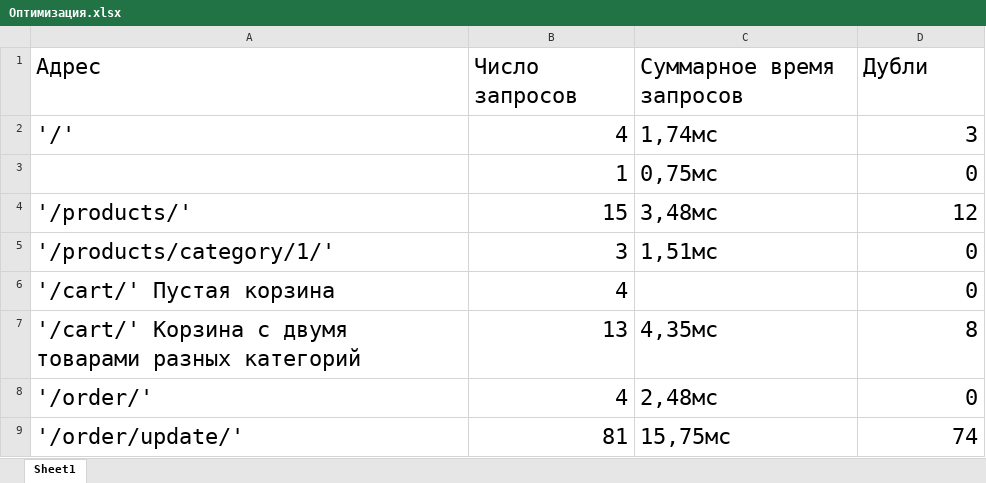
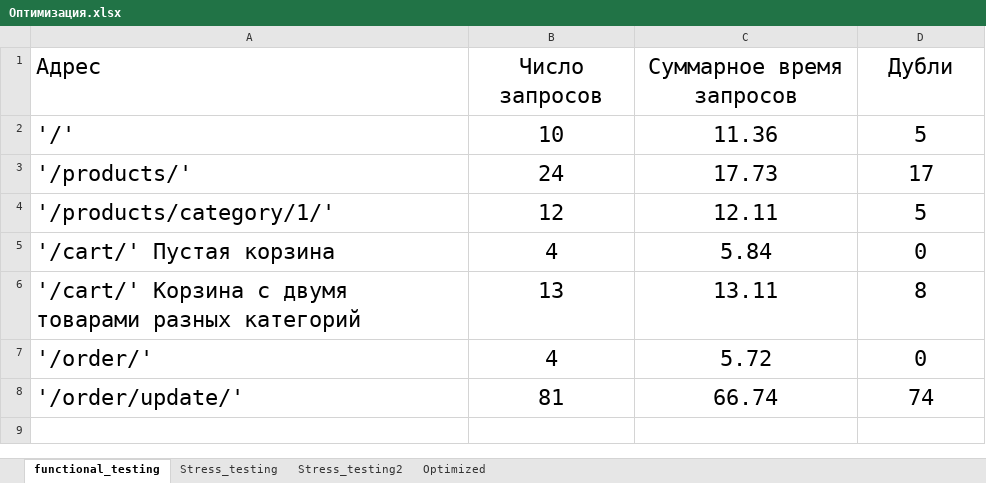
Before and after one commit to rozov-alexander/Django, an Excel workbook: geekshop/Оптимизация.xlsx, sheet functional_testing, drawn as a sheet; values as stored, in another font and other column widths than the file's, no borders; removed rows and columns are numbered as before the commit, all else as after; the diff names each change by its address in the sheet, - before the commit and + after, or states it on an @@ line.

```diff
--- a/geekshop/Оптимизация.xlsx (sheet functional_testing)
+++ b/geekshop/Оптимизация.xlsx (sheet functional_testing)
-sheet tab: Sheet1
+sheet tab: functional_testing
+sheet tab: Stress_testing
+sheet tab: Stress_testing2
+sheet tab: Optimized
-B1:D1 alignment: left
+B1:D1 alignment: center
-B2 (Число запросов): 4
+B2 (Число запросов): 10
-B2 alignment: right
+B2 alignment: center
-C2 (Суммарное время запросов): 1,74мс
+C2 (Суммарное время запросов): 11.36
-C2 alignment: left
+C2 alignment: center
-D2 (Дубли): 3
+D2 (Дубли): 5
-D2 alignment: right
+D2 alignment: center
-row 3:  | 1 | 0,75мс | 0
-B3 (Число запросов): 15
+B3 (Число запросов): 24
-B3:B8 alignment: right
+B3:B8 alignment: center
-C3 (Суммарное время запросов): 3,48мс
+C3 (Суммарное время запросов): 17.73
-C3:C4 alignment: left
+C3:C4 alignment: center
-D3 (Дубли): 12
+D3 (Дубли): 17
-D3:D8 alignment: right
+D3:D8 alignment: center
-B4 (Число запросов): 3
+B4 (Число запросов): 12
-C4 (Суммарное время запросов): 1,51мс
+C4 (Суммарное время запросов): 12.11
-D4 (Дубли): 0
+D4 (Дубли): 5
-C5 (Суммарное время запросов): (empty)
+C5 (Суммарное время запросов): 5.84
-C6 (Суммарное время запросов): 4,35мс
+C6 (Суммарное время запросов): 13.11
-C6:C8 alignment: left
+C6:C8 alignment: center
-C7 (Суммарное время запросов): 2,48мс
+C7 (Суммарное время запросов): 5.72
-C8 (Суммарное время запросов): 15,75мс
+C8 (Суммарное время запросов): 66.74
```
Also changed, not shown: 17 other files.
